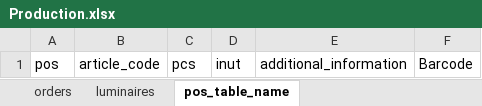
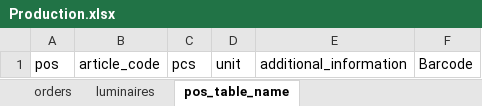
Before and after one commit to LNawrocki/Production, an Excel workbook: Production.xlsx, sheet pos_table_name, drawn as a sheet; values as stored, in another font and other column widths than the file's, no borders; the diff names each change by its address in the sheet, - before the commit and + after, or states it on an @@ line.

```diff
--- a/Production.xlsx (sheet pos_table_name)
+++ b/Production.xlsx (sheet pos_table_name)
-D1: inut
+D1: unit
```
Also changed, not shown: sheet luminaires, sheet orders, charts or pictures, 10 other files.
